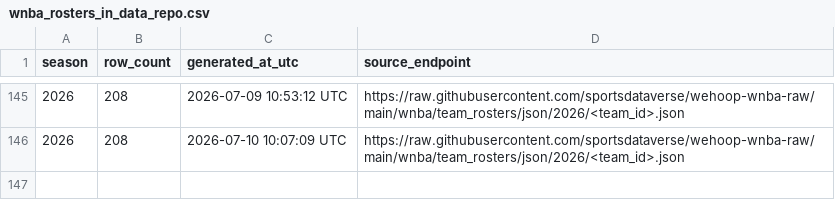
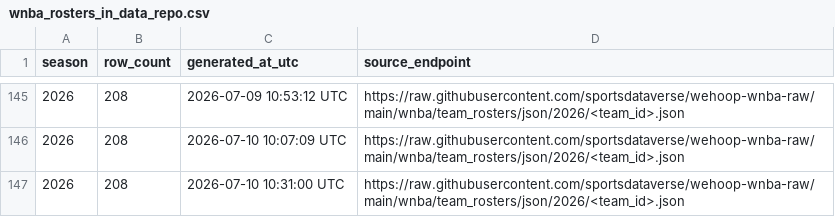
Before and after one commit to sportsdataverse/wehoop-wnba-data, a CSV file: wnba/rosters/wnba_rosters_in_data_repo.csv, drawn as a sheet; only a part is shown, gaps mark what is left out.

```diff
--- a/wnba/rosters/wnba_rosters_in_data_repo.csv
+++ b/wnba/rosters/wnba_rosters_in_data_repo.csv
@@ -146 +146,2 @@ season,row_count,generated_at_utc,source_endpoint
 2026,208,2026-07-10 10:07:09 UTC,https://raw.githubusercontent.com/sportsdataverse/wehoop-wnba-raw/main/wnba/team_rosters/json/2026/<team_id>.json
+2026,208,2026-07-10 10:31:00 UTC,https://raw.githubusercontent.com/sportsdataverse/wehoop-wnba-raw/main/wnba/team_rosters/json/2026/<team_id>.json
```
Also changed, not shown: wnba/game_rosters/wnba_game_rosters_in_data_repo.csv, wnba/officials/wnba_officials_in_data_repo.csv, 23 other files.
